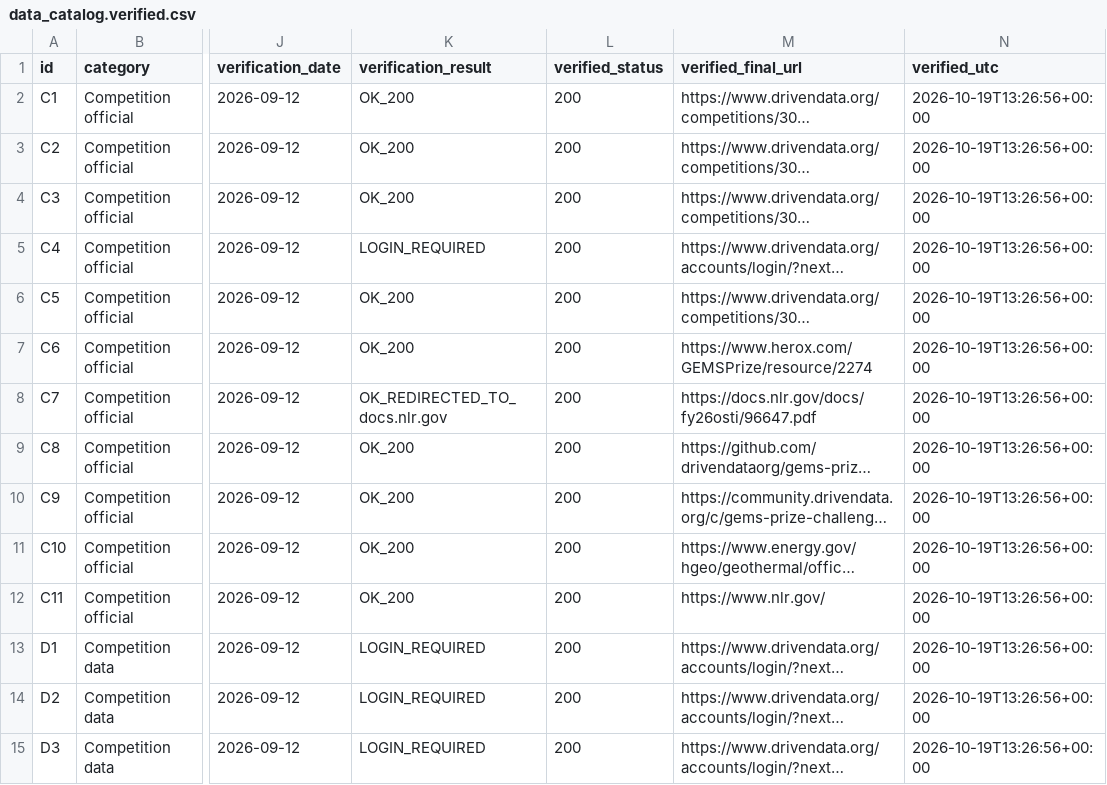
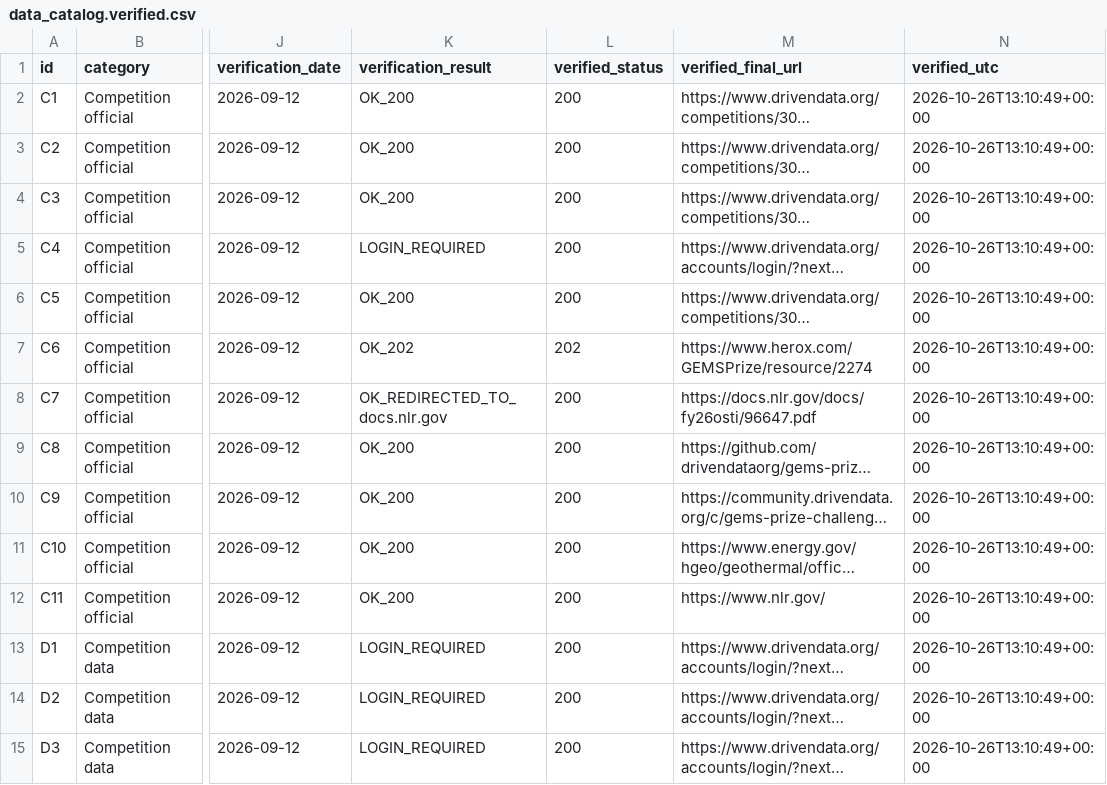
Before and after one commit to buffedlizard55-lab/GEMSDOE4, a CSV file: docs/data_catalog.verified.csv, drawn as a sheet; only a part is shown, gaps mark what is left out; long unchanged cells end in …; the diff covers the shown part only; the diff names each change by its address in the sheet, - before the commit and + after, or states it on an @@ line.

```diff
--- a/docs/data_catalog.verified.csv
+++ b/docs/data_catalog.verified.csv
-N2:N15 (verified_utc): 2026-10-19T13:26:56+00:00
+N2:N15 (verified_utc): 2026-10-26T13:10:49+00:00
-K7 (verification_result): OK_200
+K7 (verification_result): OK_202
-L7 (verified_status): 200
+L7 (verified_status): 202
```
Also changed, not shown: 95 edited cells elsewhere in this file, 14 other files.
